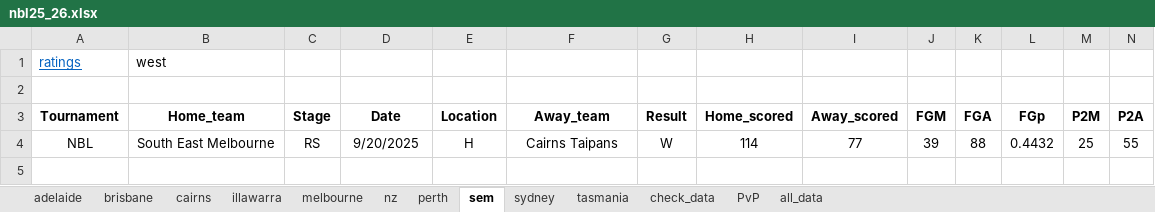
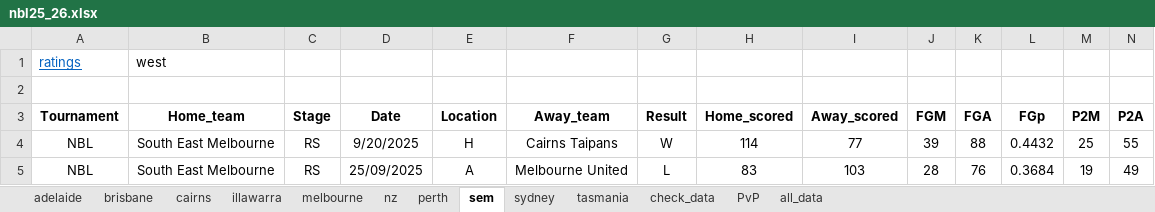
Before and after one commit to Juventtini/season_2026, an Excel workbook: excel/nbl25_26.xlsx, sheet sem, drawn as a sheet; only a part is shown; values as stored, in another font and other column widths than the file's, no borders; conditional formats and table styles not drawn; rows hold the shown columns only; the diff names each change by its address in the sheet, - before the commit and + after, or states it on an @@ line.

```diff
--- a/excel/nbl25_26.xlsx (sheet sem)
+++ b/excel/nbl25_26.xlsx (sheet sem)
+row 5: NBL | South East Melbourne | RS | 25/09/2025 | A | Melbourne United | L | 83 | 103 | 28 | 76 | 0.3684 | 19 | 49
```
Also changed, not shown: sheet all_data, sheet melbourne, sheet PvP.
